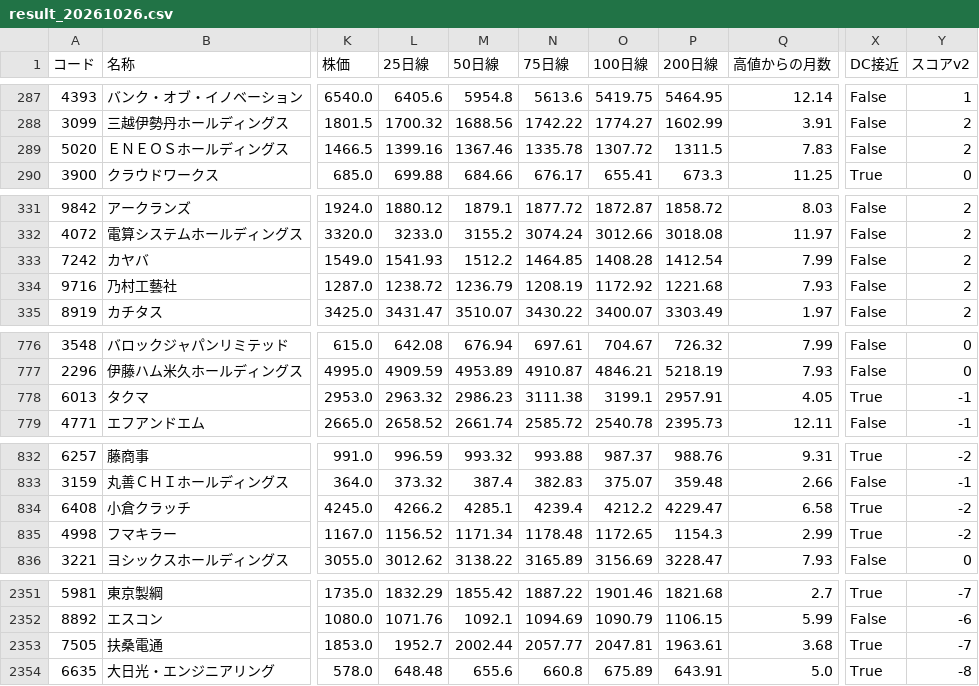
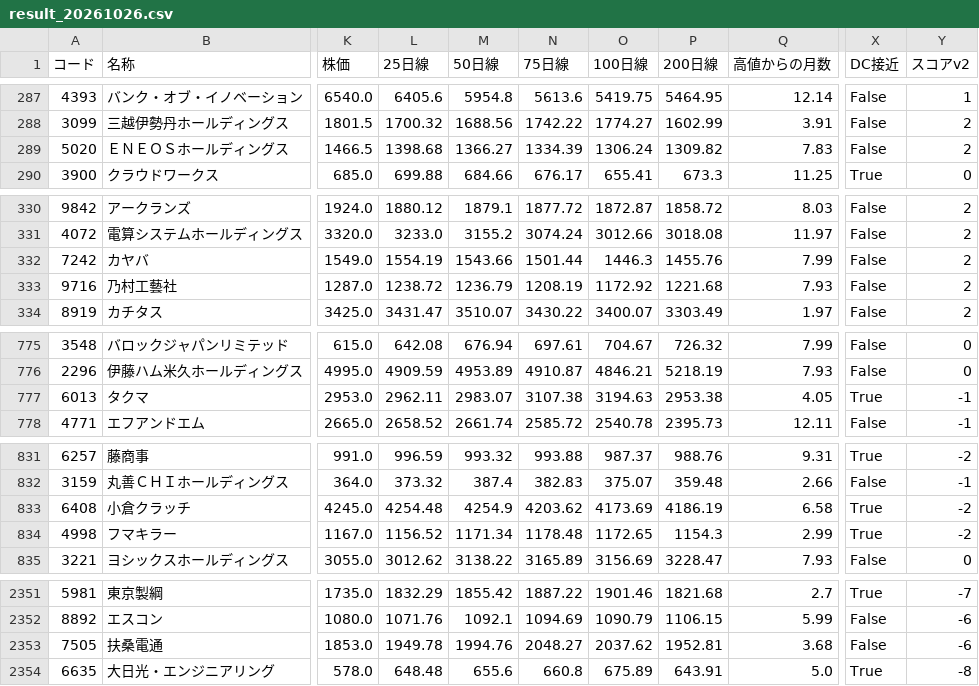
Before and after one commit to max07min-beep/stock-screener, a CSV file: history/result_20261026.csv, drawn as a sheet; only a part is shown, gaps mark what is left out; addresses are those after the commit; the diff covers the shown part only; the diff names each change by its address in the sheet, - before the commit and + after, or states it on an @@ line.

```diff
--- a/history/result_20261026.csv
+++ b/history/result_20261026.csv
-L289 (25日線): 1399.16
+L289 (25日線): 1398.68
-M289 (50日線): 1367.46
+M289 (50日線): 1366.27
-N289 (75日線): 1335.78
+N289 (75日線): 1334.39
-O289 (100日線): 1307.72
+O289 (100日線): 1306.24
-P289 (200日線): 1311.5
+P289 (200日線): 1309.82
-L332 (25日線): 1541.93
+L332 (25日線): 1554.19
-M332 (50日線): 1512.2
+M332 (50日線): 1543.66
-N332 (75日線): 1464.85
+N332 (75日線): 1501.44
-O332 (100日線): 1408.28
+O332 (100日線): 1446.3
-P332 (200日線): 1412.54
+P332 (200日線): 1455.76
-L777 (25日線): 2963.32
+L777 (25日線): 2962.11
-M777 (50日線): 2986.23
+M777 (50日線): 2983.07
-N777 (75日線): 3111.38
+N777 (75日線): 3107.38
-O777 (100日線): 3199.1
+O777 (100日線): 3194.63
-P777 (200日線): 2957.91
+P777 (200日線): 2953.38
-L833 (25日線): 4266.2
+L833 (25日線): 4254.48
-M833 (50日線): 4285.1
+M833 (50日線): 4254.9
-N833 (75日線): 4239.4
+N833 (75日線): 4203.62
-O833 (100日線): 4212.2
+O833 (100日線): 4173.69
-P833 (200日線): 4229.47
+P833 (200日線): 4186.19
-L2353 (25日線): 1952.7
+L2353 (25日線): 1949.78
-M2353 (50日線): 2002.44
+M2353 (50日線): 1994.76
-N2353 (75日線): 2057.77
+N2353 (75日線): 2048.27
-O2353 (100日線): 2047.81
+O2353 (100日線): 2037.62
-P2353 (200日線): 1963.61
+P2353 (200日線): 1952.81
-X2353 (DC接近): True
+X2353 (DC接近): False
-Y2353 (スコアv2): -7
+Y2353 (スコアv2): -6
```
Also changed, not shown: 2 added rows, 2 removed rows and 47 edited cells elsewhere in this file, history/result_20261027.csv, history/result_20261110.csv, 16 other files.
